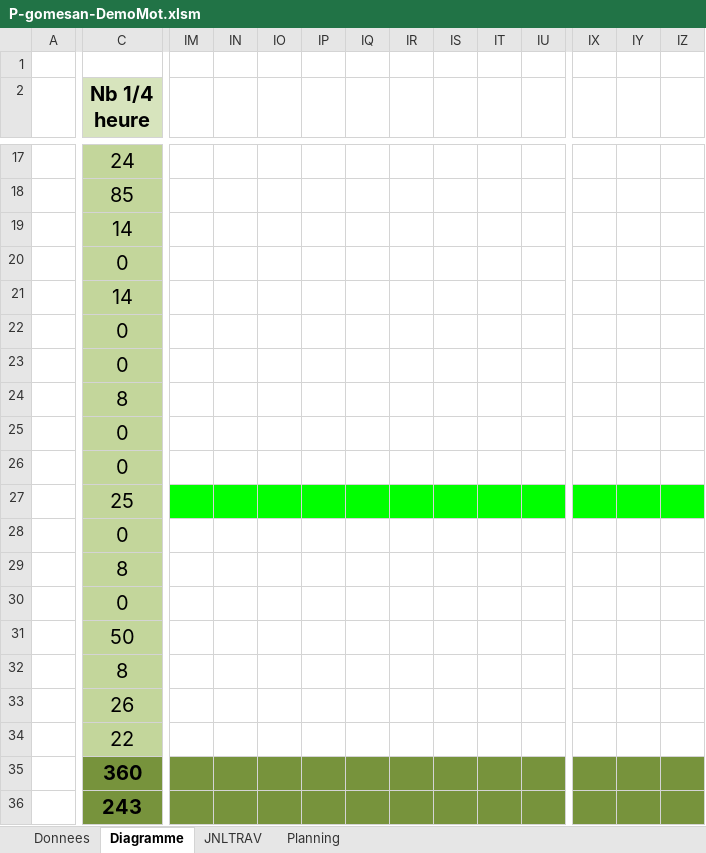
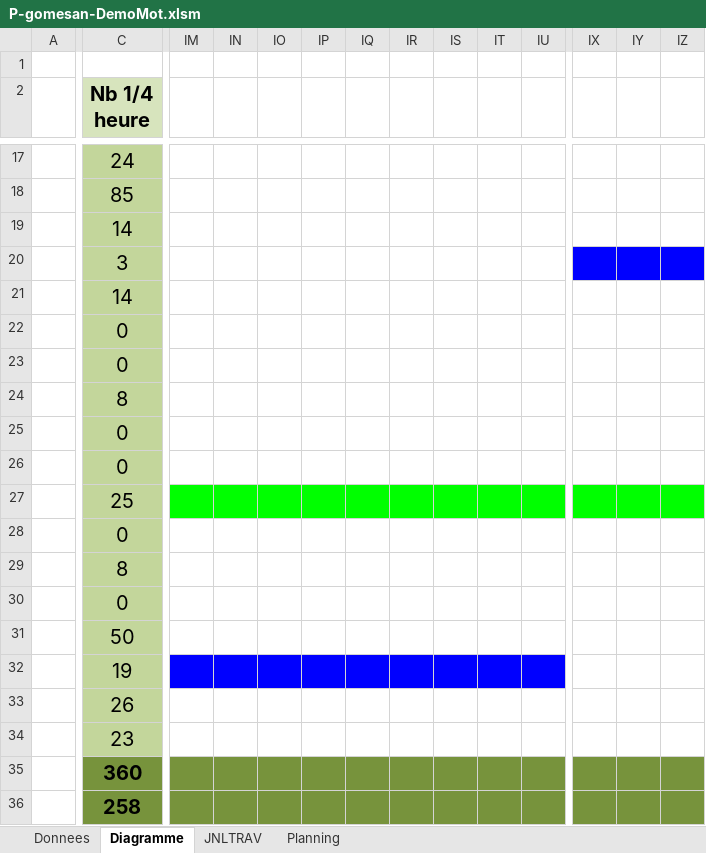
Before and after one commit to Wayne121/AGS-GPT-DemoMot, an Excel workbook: P-gomesan-DemoMot.xlsm, sheet Diagramme, drawn as a sheet; only a part is shown, gaps mark what is left out; values as stored, in another font and other column widths than the file's, no borders; the diff covers the shown part only; the diff names each change by its address in the sheet, - before the commit and + after, or states it on an @@ line.

```diff
--- a/P-gomesan-DemoMot.xlsm (sheet Diagramme)
+++ b/P-gomesan-DemoMot.xlsm (sheet Diagramme)
-C20 (Nb 1/4 heure): 0
+C20 (Nb 1/4 heure): 3
-IX20:IZ20 fill: none
+IX20:IZ20 fill: #0000FF
-C32 (Nb 1/4 heure): 8
+C32 (Nb 1/4 heure): 19
-IM32:IU32 fill: none
+IM32:IU32 fill: #0000FF
-C34 (Nb 1/4 heure): 22
+C34 (Nb 1/4 heure): 23
-C36 (Nb 1/4 heure): 243
+C36 (Nb 1/4 heure): 258
```
Also changed, not shown: cell formats elsewhere in this sheet, sheet JNLTRAV, charts or pictures.
